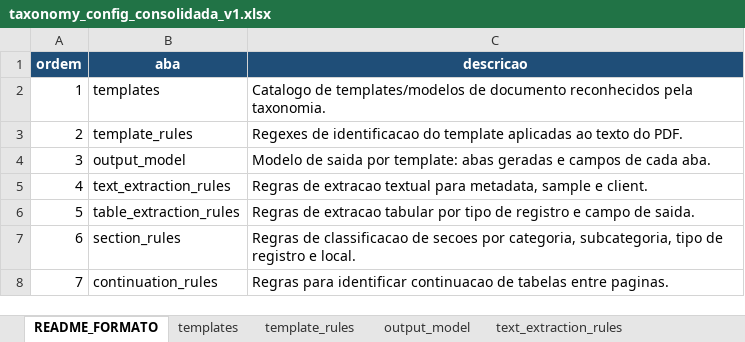
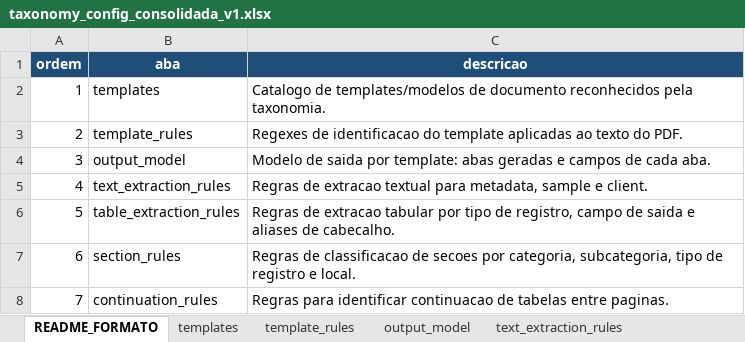
Before and after one commit to FranciscoAecom/harpia-pdf-extraction, an Excel workbook: config/taxonomy_config_consolidada_v1.xlsx, sheet README_FORMATO, drawn as a sheet; values as stored, in another font and other column widths than the file's, no borders; the diff names each change by its address in the sheet, - before the commit and + after, or states it on an @@ line.

```diff
--- a/config/taxonomy_config_consolidada_v1.xlsx (sheet README_FORMATO)
+++ b/config/taxonomy_config_consolidada_v1.xlsx (sheet README_FORMATO)
-C6 (descricao): …tipo de registro e campo de saida.
+C6 (descricao): …tipo de registro, campo de saida e aliases de cabecalho.
```
Also changed, not shown: sheet table_extraction_rules, 8 other files.
